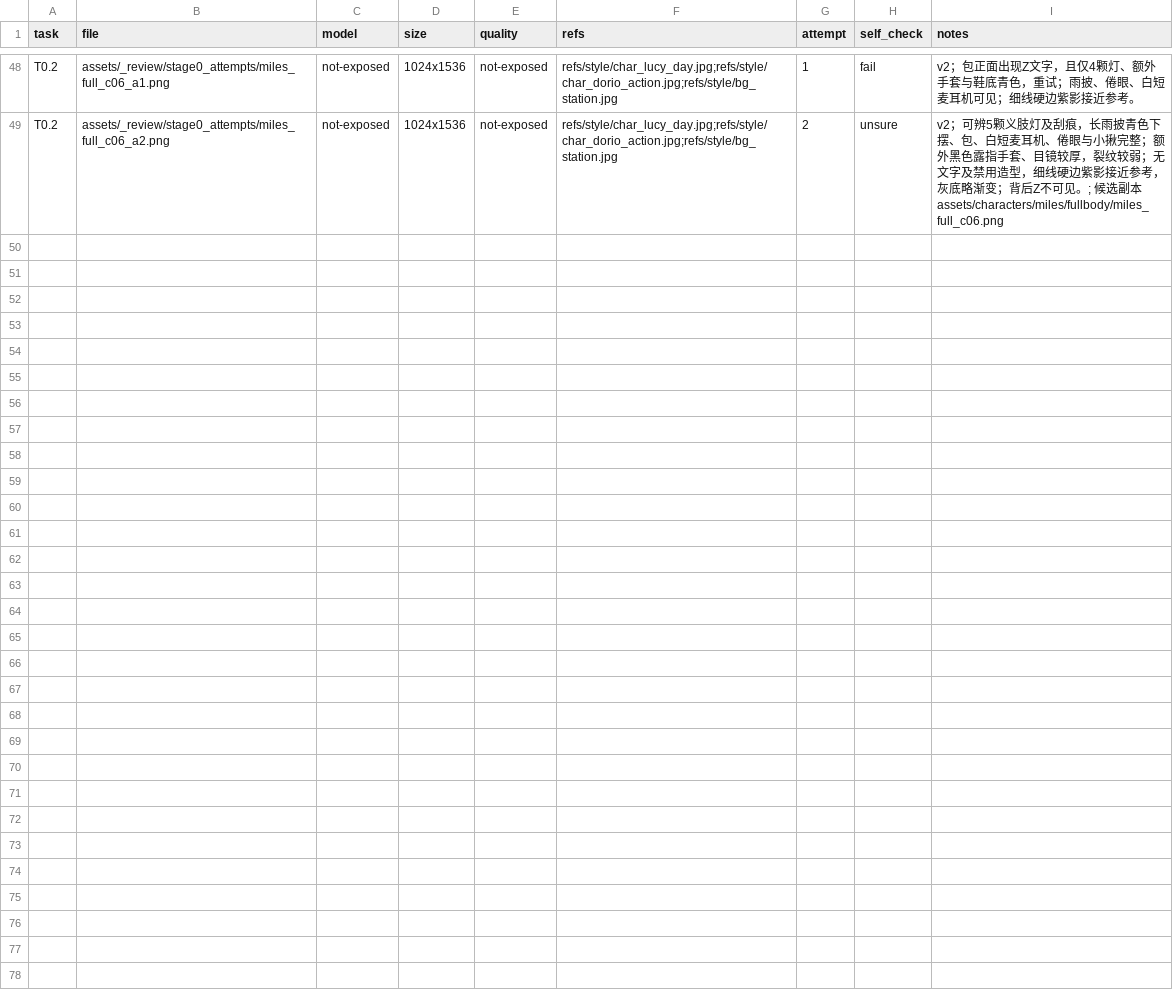
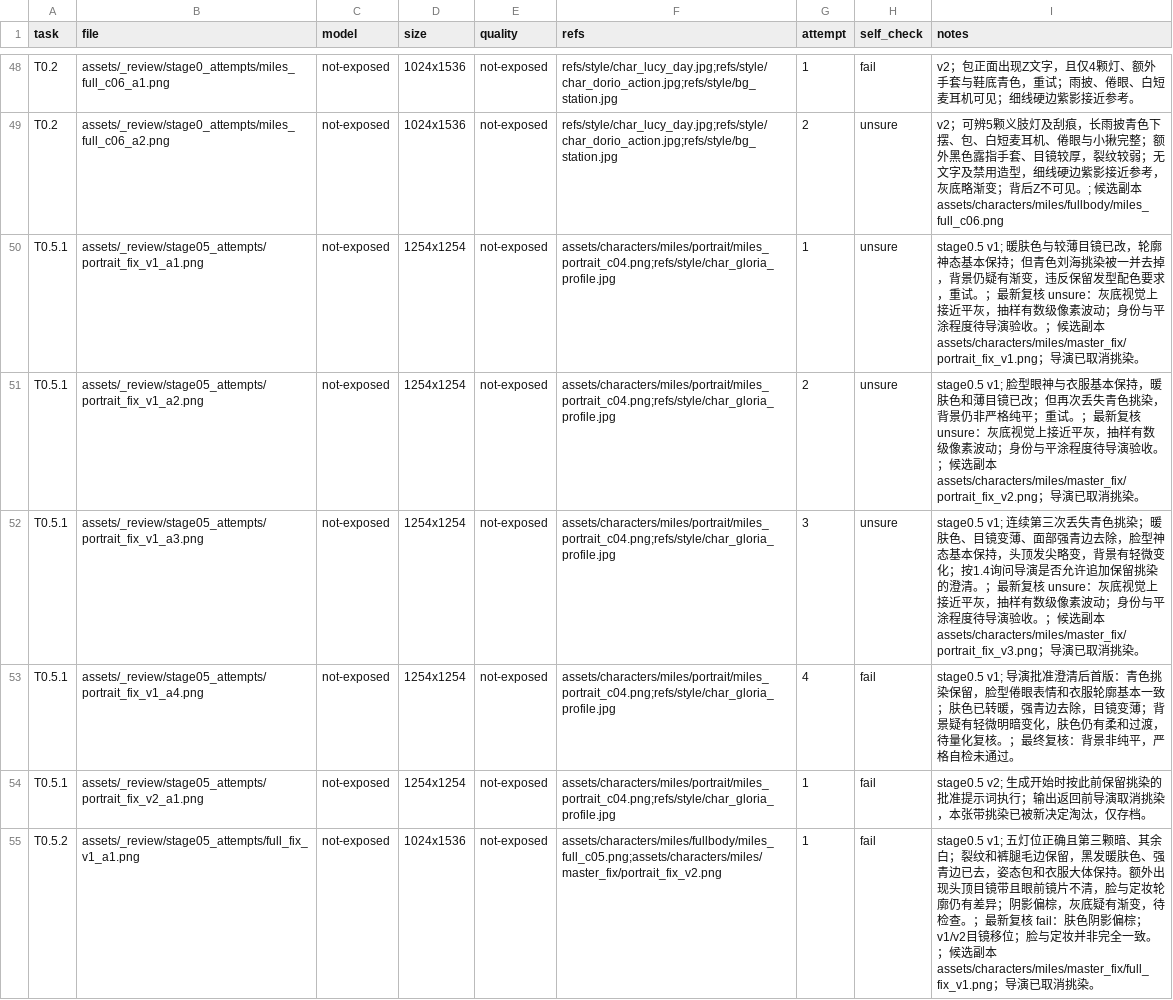
Before and after one commit to lin2998145012-code/leo-cyberpunk, a CSV file: assets/manifest.csv, drawn as a sheet; only a part is shown, gaps mark what is left out; the diff covers the shown part only; the diff names each change by its address in the sheet, - before the commit and + after, or states it on an @@ line.

Commit message:
Stage 0.5: record black-hair decision and pending master review

```diff
--- a/assets/manifest.csv
+++ b/assets/manifest.csv
+row 50: T0.5.1 | assets/_review/stage05_attempts/portrait_fix_v1_a1.png | not-exposed | 1254x1254 | not-exposed | assets/characters/miles/portrait/miles_portrait_c04.png;refs/style/char_gloria_profile.jpg | 1 | unsure | stage0.5 v1; 暖肤色与较薄目镜已改，轮廓神态基本保持；但青色刘海挑染被一并去掉，背景仍疑有渐变，违反保留发型配色要求，重试。；最新复核 unsure：灰底视觉上接近平灰，抽样有数级像素波动；身份与平涂程度待导演验收。；候选副本 assets/characters/miles/master_fix/portrait_fix_v1.png；导演已取消挑染。
+row 51: T0.5.1 | assets/_review/stage05_attempts/portrait_fix_v1_a2.png | not-exposed | 1254x1254 | not-exposed | assets/characters/miles/portrait/miles_portrait_c04.png;refs/style/char_gloria_profile.jpg | 2 | unsure | stage0.5 v1; 脸型眼神与衣服基本保持，暖肤色和薄目镜已改；但再次丢失青色挑染，背景仍非严格纯平；重试。；最新复核 unsure：灰底视觉上接近平灰，抽样有数级像素波动；身份与平涂程度待导演验收。；候选副本 assets/characters/miles/master_fix/portrait_fix_v2.png；导演已取消挑染。
+row 52: T0.5.1 | assets/_review/stage05_attempts/portrait_fix_v1_a3.png | not-exposed | 1254x1254 | not-exposed | assets/characters/miles/portrait/miles_portrait_c04.png;refs/style/char_gloria_profile.jpg | 3 | unsure | stage0.5 v1; 连续第三次丢失青色挑染；暖肤色、目镜变薄、面部强青边去除，脸型神态基本保持，头顶发尖略变，背景有轻微变化；按1.4询问导演是否允许追加保留挑染的澄清。；最新复核 unsure：灰底视觉上接近平灰，抽样有数级像素波动；身份与平涂程度待导演验收。；候选副本 assets/characters/miles/master_fix/portrait_fix_v3.png；导演已取消挑染。
+row 53: T0.5.1 | assets/_review/stage05_attempts/portrait_fix_v1_a4.png | not-exposed | 1254x1254 | not-exposed | assets/characters/miles/portrait/miles_portrait_c04.png;refs/style/char_gloria_profile.jpg | 4 | fail | stage0.5 v1; 导演批准澄清后首版：青色挑染保留，脸型倦眼表情和衣服轮廓基本一致；肤色已转暖，强青边去除，目镜变薄；背景疑有轻微明暗变化，肤色仍有柔和过渡，待量化复核。；最终复核：背景非纯平，严格自检未通过。
+row 54: T0.5.1 | assets/_review/stage05_attempts/portrait_fix_v2_a1.png | not-exposed | 1254x1254 | not-exposed | assets/characters/miles/portrait/miles_portrait_c04.png;refs/style/char_gloria_profile.jpg | 1 | fail | stage0.5 v2; 生成开始时按此前保留挑染的批准提示词执行；输出返回前导演取消挑染，本张带挑染已被新决定淘汰，仅存档。
+row 55: T0.5.2 | assets/_review/stage05_attempts/full_fix_v1_a1.png | not-exposed | 1024x1536 | not-exposed | assets/characters/miles/fullbody/miles_full_c05.png;assets/characters/miles/master_fix/portrait_fix_v2.png | 1 | fail | stage0.5 v1; 五灯位正确且第三颗暗、其余白；裂纹和裤腿毛边保留，黑发暖肤色、强青边已去，姿态包和衣服大体保持。额外出现头顶目镜带且眼前镜片不清，脸与定妆轮廓仍有差异；阴影偏棕，灰底疑有渐变，待检查。；最新复核 fail：肤色阴影偏棕；v1/v2目镜移位；脸与定妆并非完全一致。；候选副本 assets/characters/miles/master_fix/full_fix_v1.png；导演已取消挑染。
```
Also changed, not shown: 5 added rows elsewhere in this file, 2 other files.
